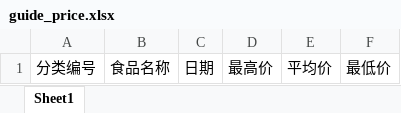
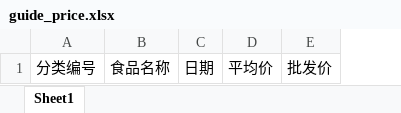
Before and after one commit to fanxl12/spring-boot-admin, an Excel workbook: web/src/main/resources/static/excel/guide_price.xlsx, sheet Sheet1, drawn as a sheet; values as stored, in another font and other column widths than the file's, no borders; removed rows and columns are numbered as before the commit, all else as after; the diff names each change by its address in the sheet, - before the commit and + after, or states it on an @@ line.

```diff
--- a/web/src/main/resources/static/excel/guide_price.xlsx (sheet Sheet1)
+++ b/web/src/main/resources/static/excel/guide_price.xlsx (sheet Sheet1)
-column D, row 1: 最高价
-column F, row 1: 最低价
+column E, row 1: 批发价
```
Also changed, not shown: 8 other files.
